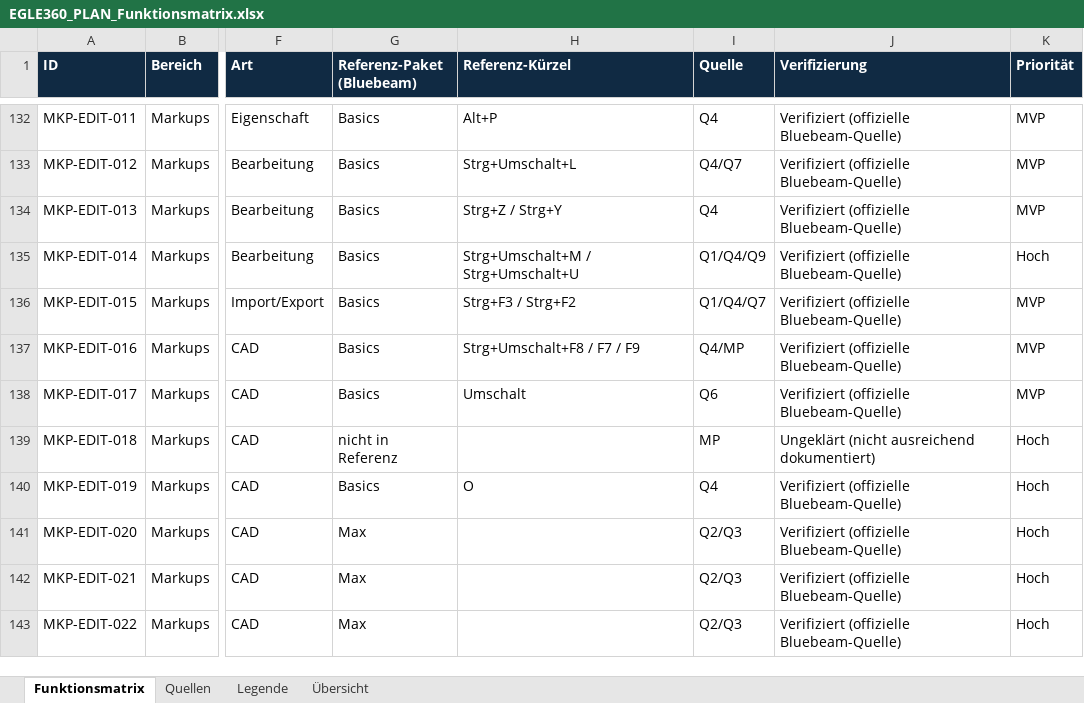
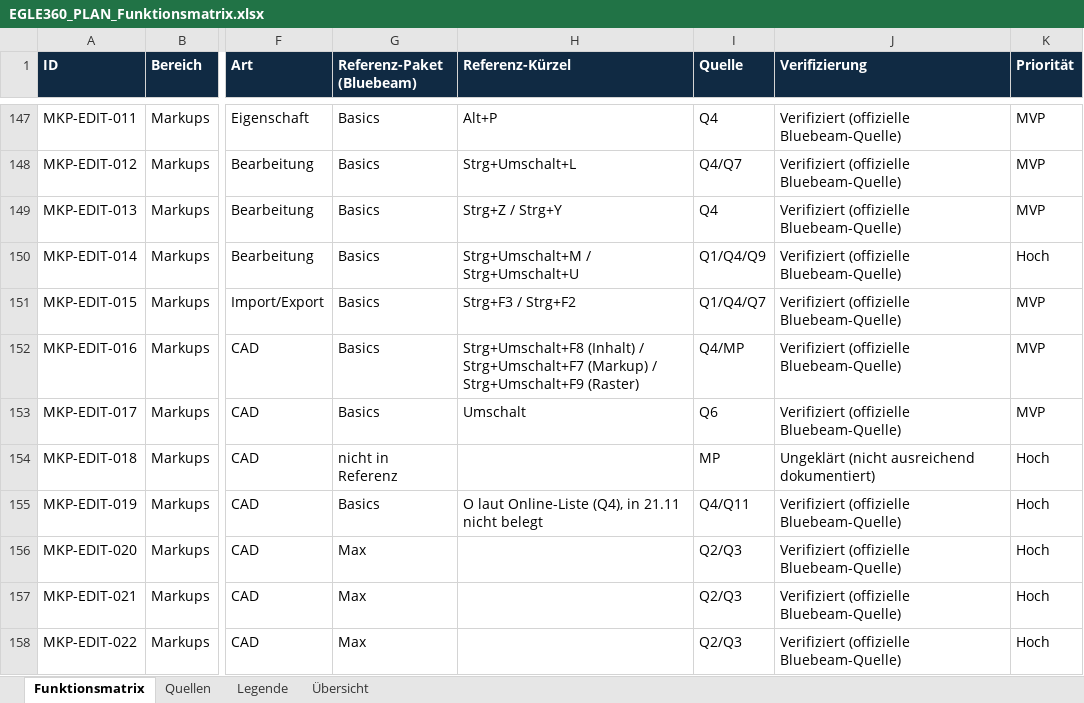
Before and after one commit to EGLE360/EGLE360-PLAN, an Excel workbook: docs/phase1/EGLE360_PLAN_Funktionsmatrix.xlsx, sheet Funktionsmatrix, drawn as a sheet; only a part is shown, gaps mark what is left out; values as stored, in another font and other column widths than the file's, no borders; addresses are those after the commit; the diff covers the shown part only; the diff names each change by its address in the sheet, - before the commit and + after, or states it on an @@ line.

```diff
--- a/docs/phase1/EGLE360_PLAN_Funktionsmatrix.xlsx (sheet Funktionsmatrix)
+++ b/docs/phase1/EGLE360_PLAN_Funktionsmatrix.xlsx (sheet Funktionsmatrix)
-H152 (Referenz-Kürzel): Strg+Umschalt+F8 / F7 / F9
+H152 (Referenz-Kürzel): Strg+Umschalt+F8 (Inhalt) / Strg+Umschalt+F7 (Markup) / Strg+Umschalt+F9 (Raster)
-H155 (Referenz-Kürzel): O
+H155 (Referenz-Kürzel): O laut Online-Liste (Q4), in 21.11 nicht belegt
-I155 (Quelle): Q4
+I155 (Quelle): Q4/Q11
```
Also changed, not shown: 28 added rows and 24 edited cells elsewhere in this sheet, sheet Übersicht, sheet Quellen, sheet Legende, 4 other files.
